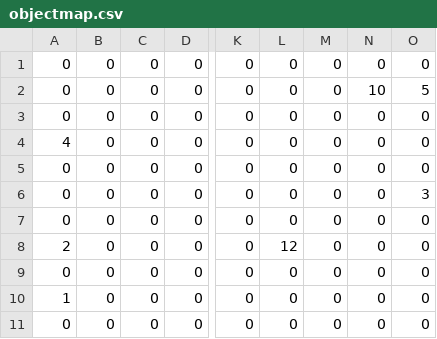
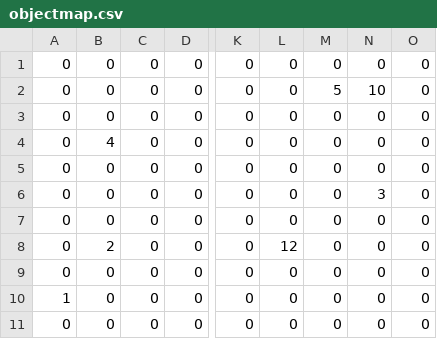
Before and after one commit to rNdm74/CPlusPlus, a CSV file: Assignment2_Single_Screen_Game/Assignment2_Single_Screen_Game/objectmap.csv, drawn as a sheet; only a part is shown, gaps mark what is left out; the diff names each change by its address in the sheet, - before the commit and + after, or states it on an @@ line.

```diff
--- a/Assignment2_Single_Screen_Game/Assignment2_Single_Screen_Game/objectmap.csv
+++ b/Assignment2_Single_Screen_Game/Assignment2_Single_Screen_Game/objectmap.csv
-M2: 0
+M2: 5
-O2: 5
+O2: 0
-A4: 4
+A4: 0
-B4: 0
+B4: 4
-N6: 0
+N6: 3
-O6: 3
+O6: 0
-A8: 2
+A8: 0
-B8: 0
+B8: 2
```
Also changed, not shown: 38 other files.
